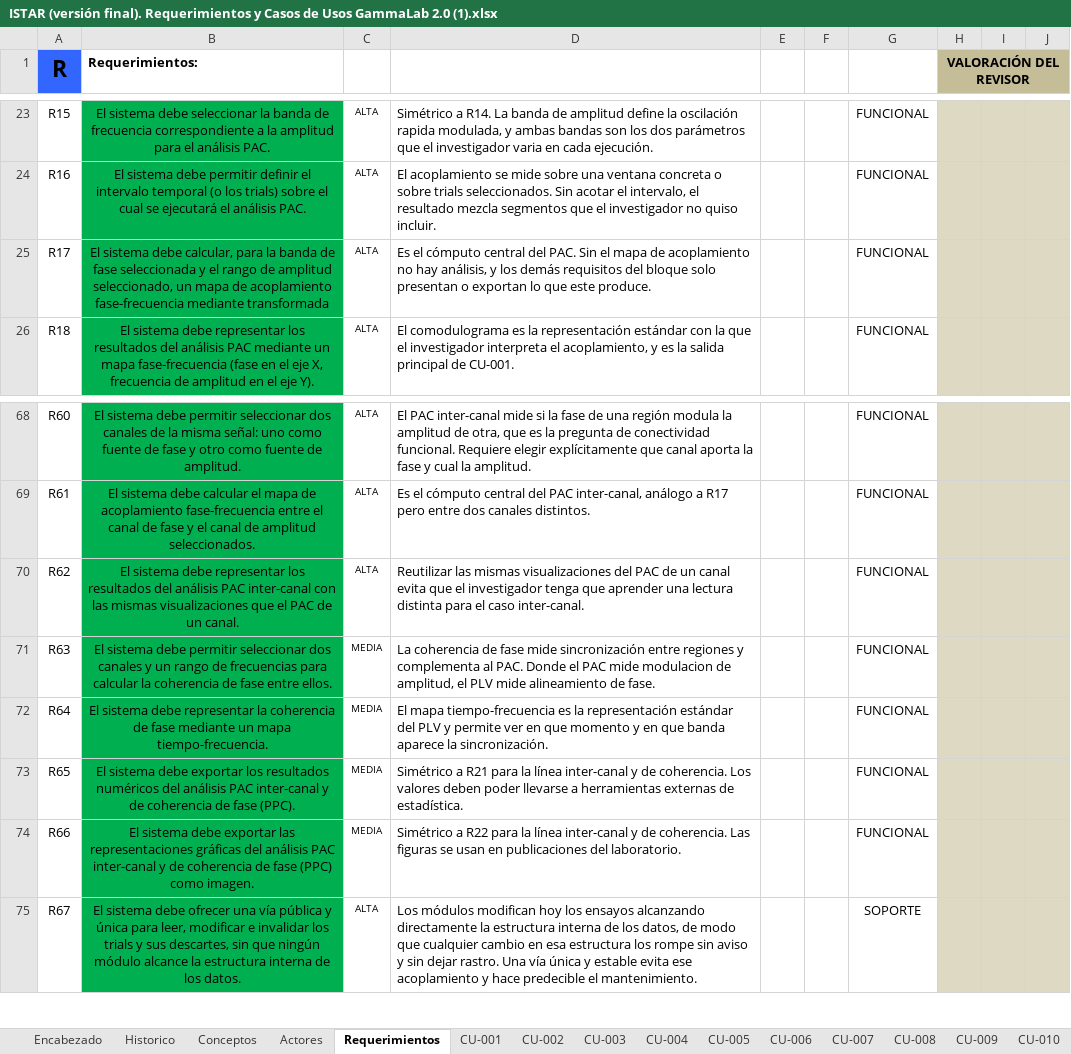
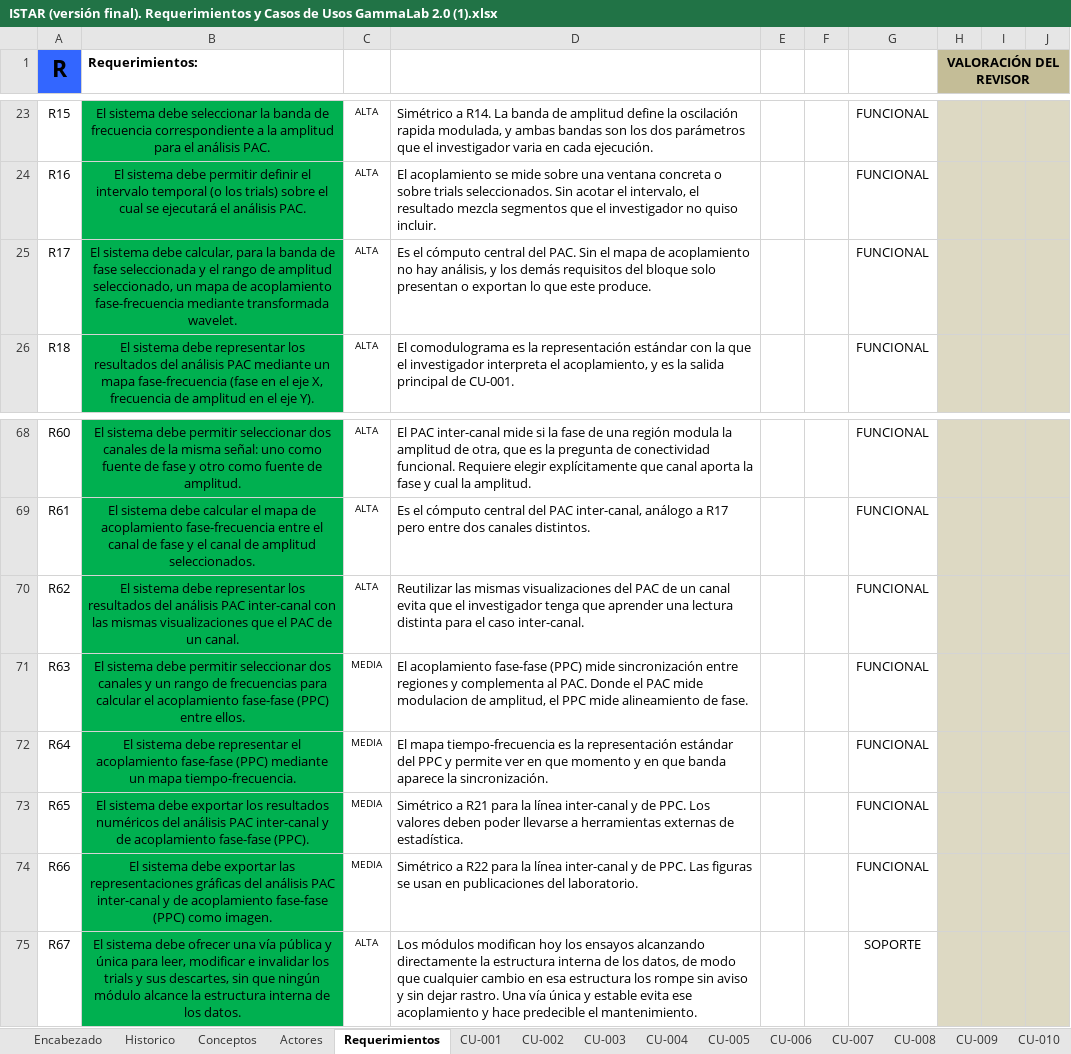
Before and after one commit to garzonlj/Gamma-Lab-2.0, an Excel workbook: docs/ISTAR (versión final). Requerimientos y Casos de Usos GammaLab 2.0 (1).xlsx, sheet Requerimientos, drawn as a sheet; only a part is shown, gaps mark what is left out; values as stored, in another font and other column widths than the file's, no borders; charts and pictures not drawn; the diff names each change by its address in the sheet, - before the commit and + after, or states it on an @@ line.

Commit message:
nuevo excel

```diff
--- a/docs/ISTAR (versión final). Requerimientos y Casos de Usos GammaLab 2.0 (1).xlsx (sheet Requerimientos)
+++ b/docs/ISTAR (versión final). Requerimientos y Casos de Usos GammaLab 2.0 (1).xlsx (sheet Requerimientos)
-B25 (Requerimientos:): …mediante transformada
+B25 (Requerimientos:): …mediante transformada wavelet.
-B71 (Requerimientos:): …para calcular la coherencia de fase entre ellos.
+B71 (Requerimientos:): …para calcular el acoplamiento fase-fase (PPC) entre ellos.
-D71: La coherencia de fase mide sincronización entre regiones y complementa al PAC. Donde el PAC mide modulacion de amplitud, el PLV mide alineamiento…
+D71: El acoplamiento fase-fase (PPC) mide sincronización entre regiones y complementa al PAC. Donde el PAC mide modulacion de amplitud, el PPC mide alineamiento…
-B72 (Requerimientos:): …debe representar la coherencia de fase mediante un…
+B72 (Requerimientos:): …debe representar el acoplamiento fase-fase (PPC) mediante un…
-D72: …estándar del PLV y permite…
+D72: …estándar del PPC y permite…
-B73 (Requerimientos:): …y de coherencia de fase (PPC).
+B73 (Requerimientos:): …y de acoplamiento fase-fase (PPC).
-D73: …y de coherencia. Los valores…
+D73: …y de PPC. Los valores…
-B74 (Requerimientos:): …y de coherencia de fase (PPC) como…
+B74 (Requerimientos:): …y de acoplamiento fase-fase (PPC) como…
-D74: …y de coherencia. Las figuras…
+D74: …y de PPC. Las figuras…
```
Also changed, not shown: sheet CU-002, 4 other files.
